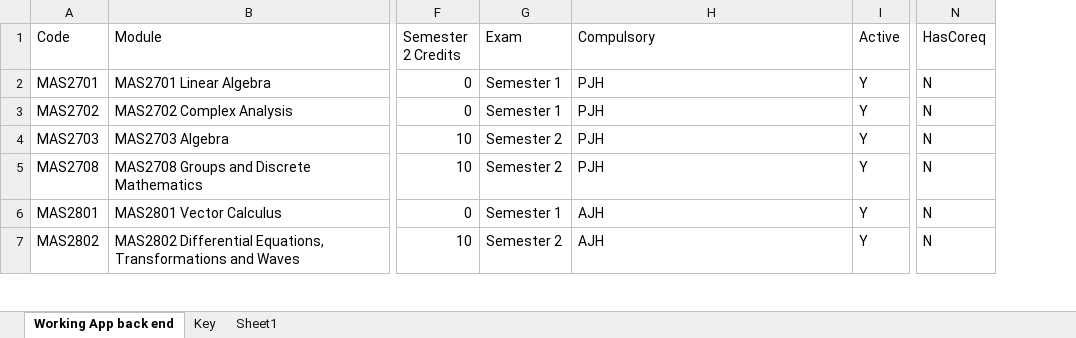
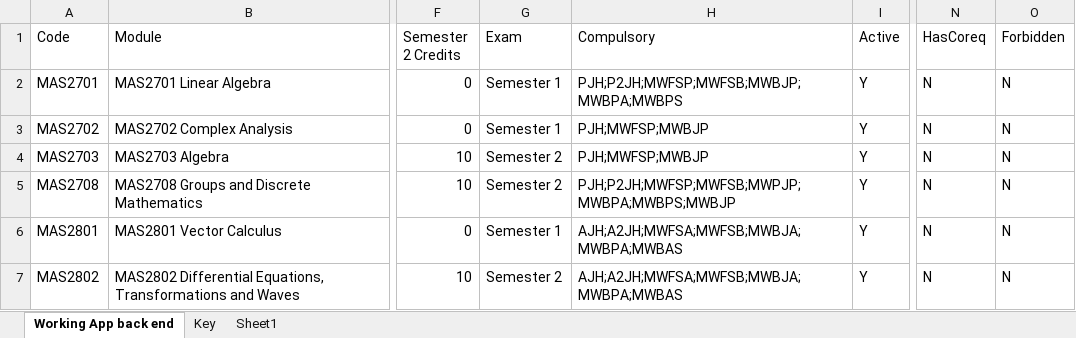
Before and after one commit to JoeMatthews0/PreReg, an Excel workbook: Modules.xlsx, sheet Working App back end, drawn as a sheet; only a part is shown, gaps mark what is left out; values as stored, in another font and other column widths than the file's, no borders; the diff covers the shown part only; the diff names each change by its address in the sheet, - before the commit and + after, or states it on an @@ line.

```diff
--- a/Modules.xlsx (sheet Working App back end)
+++ b/Modules.xlsx (sheet Working App back end)
+column O (Forbidden), rows 2-7: all N
-H2 (Compulsory): PJH
+H2 (Compulsory): PJH;P2JH;MWFSP;MWFSB;MWBJP;MWBPA;MWBPS
-H3:H4 (Compulsory): PJH
+H3:H4 (Compulsory): PJH;MWFSP;MWBJP
-H5 (Compulsory): PJH
+H5 (Compulsory): PJH;P2JH;MWFSP;MWFSB;MWPJP;MWBPA;MWBPS;MWBJP
-H6:H7 (Compulsory): AJH
+H6:H7 (Compulsory): AJH;A2JH;MWFSA;MWFSB;MWBJA;MWBPA;MWBAS
```
Also changed, not shown: 1 added row and 32 edited cells elsewhere in this sheet, 3 other files.
